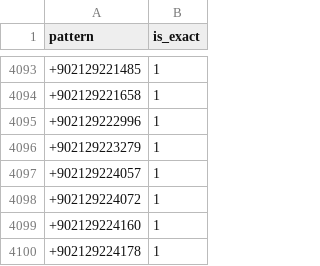
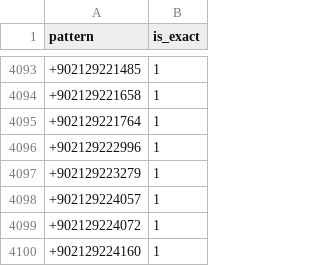
Before and after one commit to trology85/spam-database, a CSV file: global_spam_bot/combined_spam_list.csv, drawn as a sheet; only a part is shown, gaps mark what is left out; the shorter side is filled out with more unchanged rows; the diff names each change by its address in the sheet, - before the commit and + after, or states it on an @@ line.

```diff
--- a/global_spam_bot/combined_spam_list.csv
+++ b/global_spam_bot/combined_spam_list.csv
+row 4095: +902129221764 | 1
```
